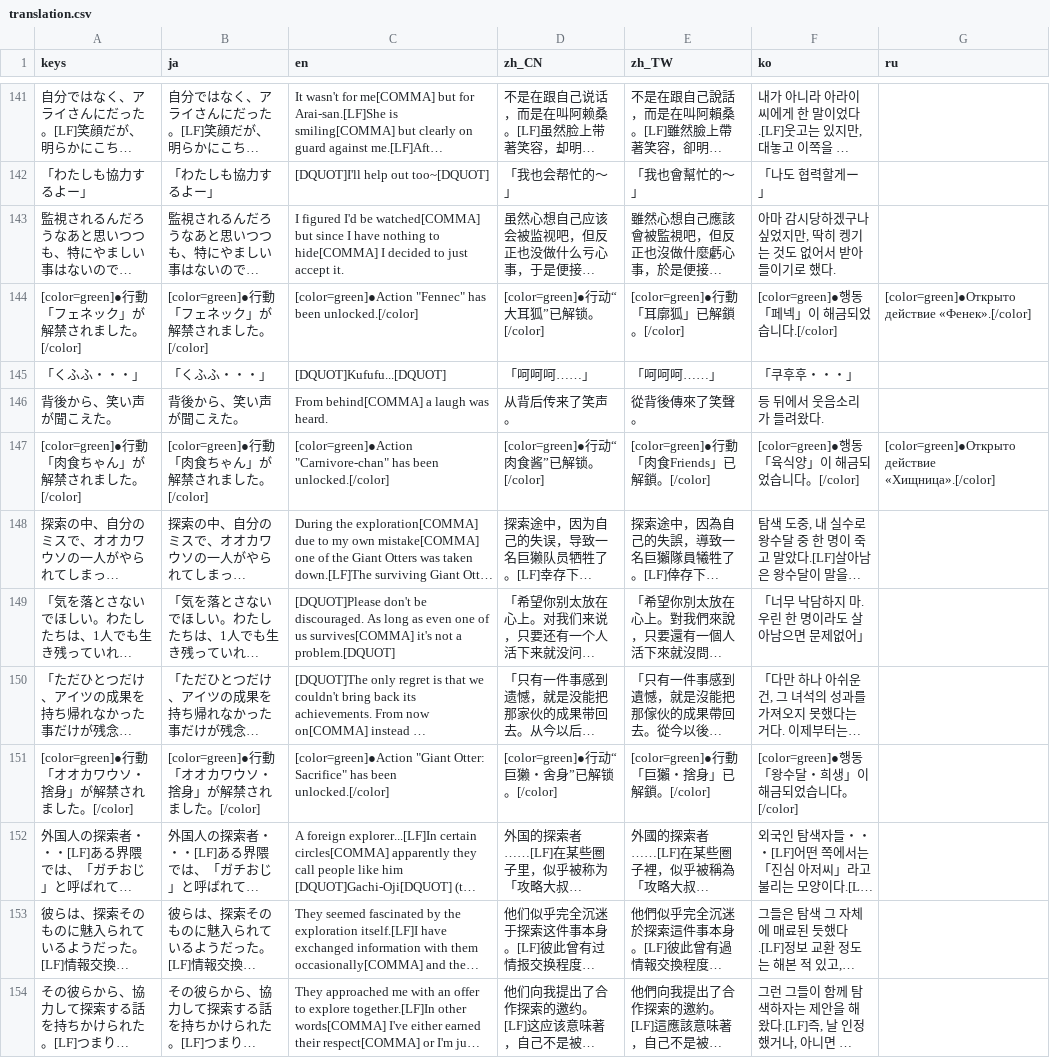
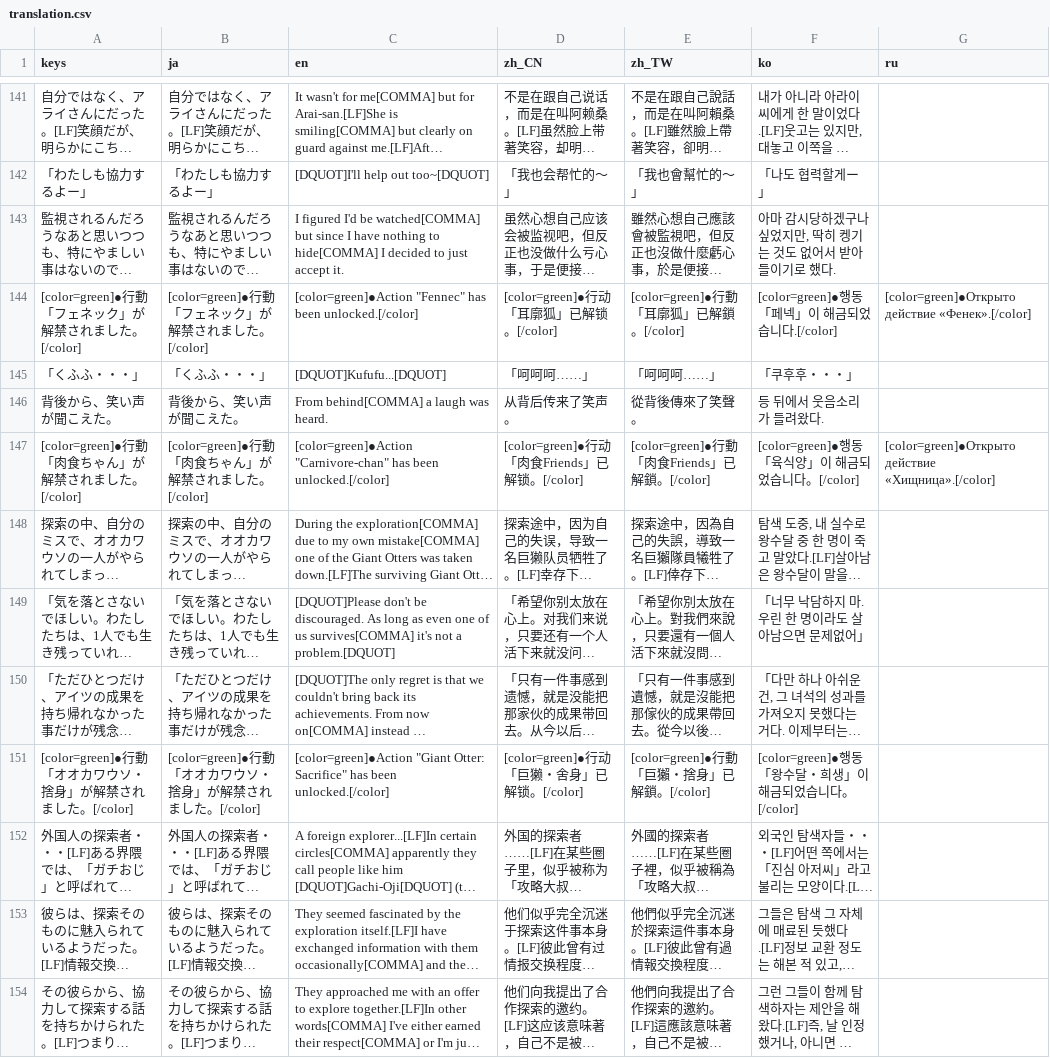
Before and after one commit to uskz/arai_Localization, a CSV file: translation.csv, drawn as a sheet; only a part is shown, gaps mark what is left out; long unchanged cells end in …; the diff covers the shown part only; the diff names each change by its address in the sheet, - before the commit and + after, or states it on an @@ line.

```diff
--- a/translation.csv
+++ b/translation.csv
-D144 (zh_CN): [color=green]●行动“大耳狐”已解锁。[/color]
+D144 (zh_CN): [color=green]●行动「耳廓狐」已解锁。[/color]
-D147 (zh_CN): [color=green]●行动“肉食酱”已解锁。[/color]
+D147 (zh_CN): [color=green]●行动「肉食Friends」已解锁。[/color]
-D151 (zh_CN): [color=green]●行动“巨獭・舍身”已解锁。[/color]
+D151 (zh_CN): [color=green]●行动「巨獭・舍身」已解锁。[/color]
```
Also changed, not shown: 42 edited cells elsewhere in this file, 1 other file.
